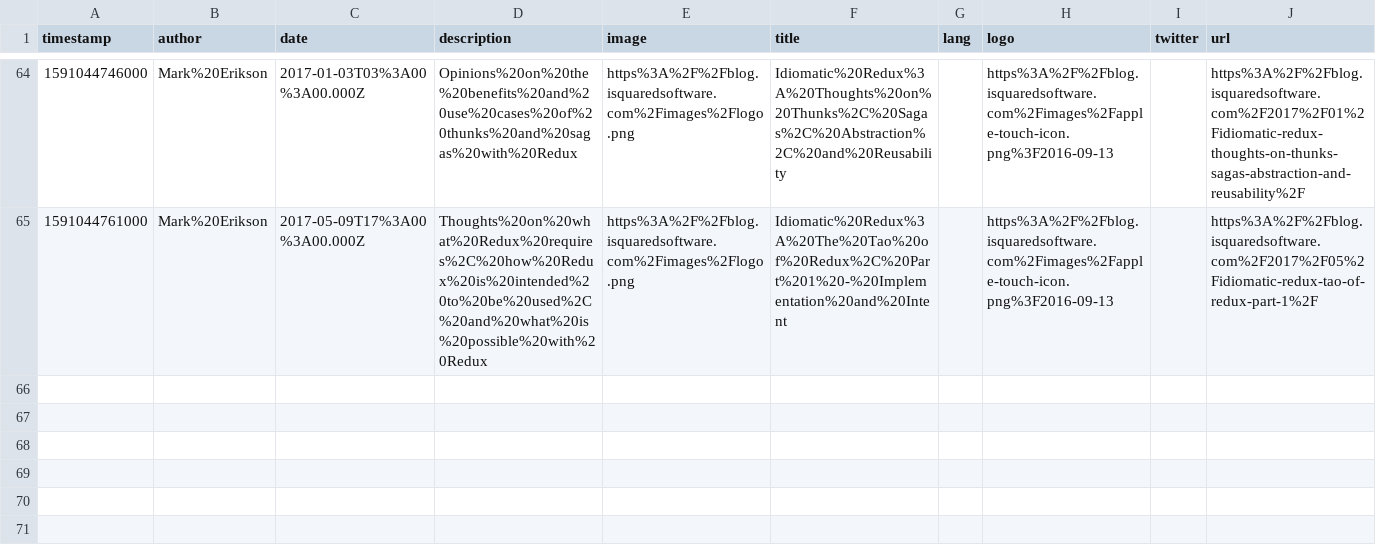
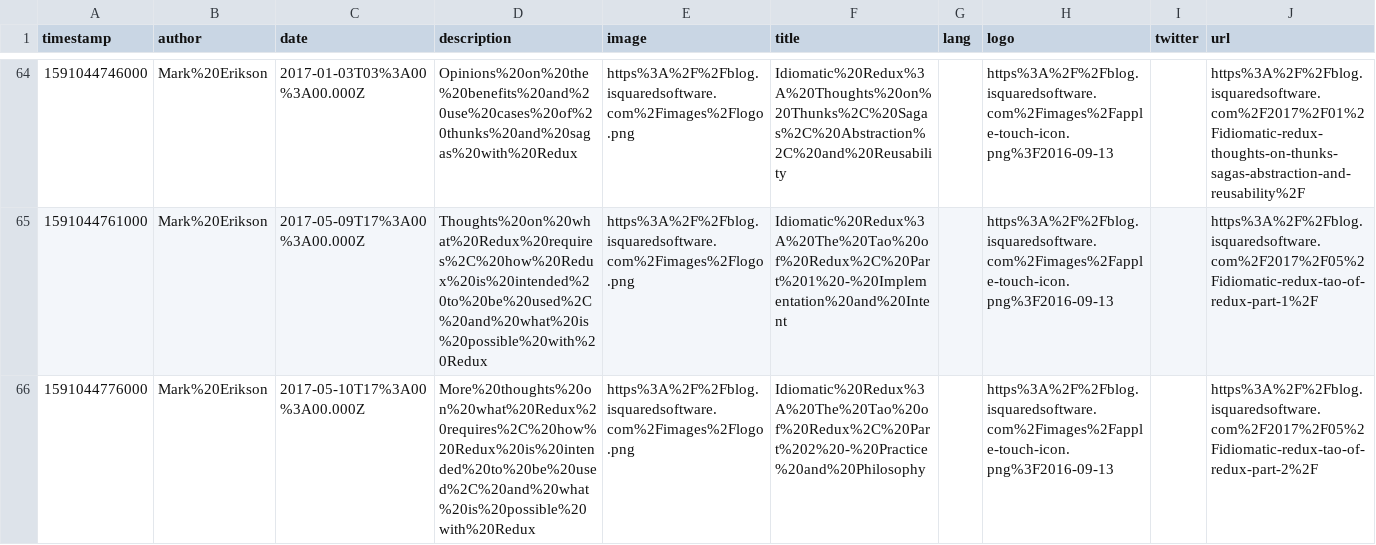
Before and after one commit to eckertalex/database, a CSV file: reading.csv, drawn as a sheet; only a part is shown, gaps mark what is left out; the diff names each change by its address in the sheet, - before the commit and + after, or states it on an @@ line.

Commit message:
gitrows: Add https://blog.isquaredsoftware.com/2017/05/idiomatic-redux-tao-of-redux-part-2/

```diff
--- a/reading.csv
+++ b/reading.csv
+row 66: 1591044776000 | Mark%20Erikson | 2017-05-10T17%3A00%3A00.000Z | More%20thoughts%20on%20what%20Redux%20requires%2C%20how%20Redux%20is%20intended%20to%20be%20used%2C%20and%20what%20is%20possible%20with%20Redux | https%3A%2F%2Fblog.isquaredsoftware.com%2Fimages%2Flogo.png | Idiomatic%20Redux%3A%20The%20Tao%20of%20Redux%2C%20Part%202%20-%20Practice%20and%20Philosophy |  | https%3A%2F%2Fblog.isquaredsoftware.com%2Fimages%2Fapple-touch-icon.png%3F2016-09-13 |  | https%3A%2F%2Fblog.isquaredsoftware.com%2F2017%2F05%2Fidiomatic-redux-tao-of-redux-part-2%2F
```
